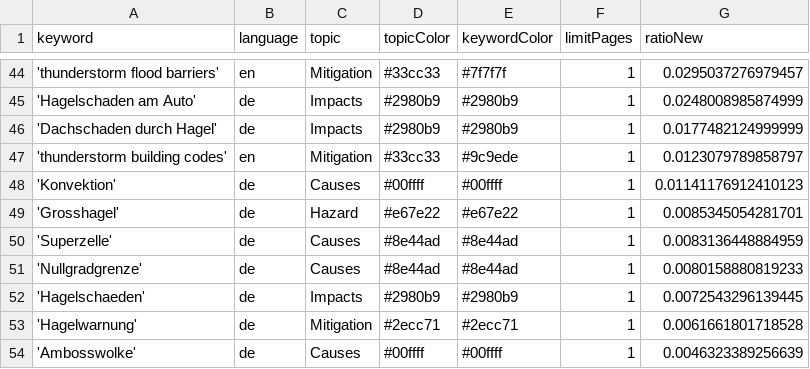
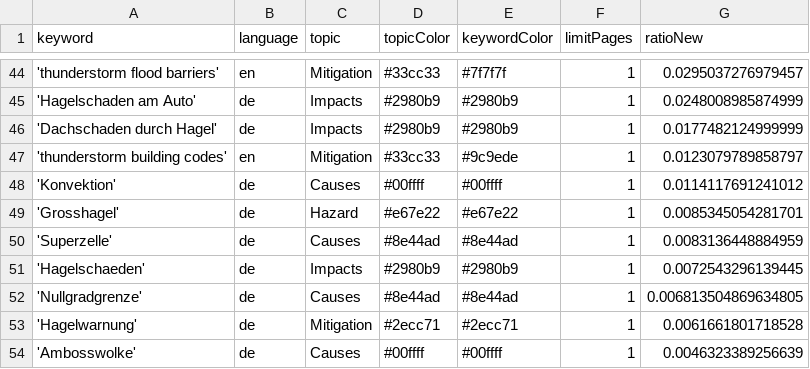
Before and after one commit to TinoH91news/ThunderstormIsComing, a CSV file: keywords.csv, drawn as a sheet; only a part is shown, gaps mark what is left out.

Commit message:
Commit from GitHub Actions (harvest:0.0)

```diff
--- a/keywords.csv
+++ b/keywords.csv
@@ -47,7 +47,7 @@ keyword,language,topic,topicColor,keywordColor,limitPages,ratioNew
 'thunderstorm building codes',en,Mitigation,#33cc33,#9c9ede,1,0.0123079789858797
-'Konvektion',de,Causes,#00ffff,#00ffff,1,0.01141176912410123
+'Konvektion',de,Causes,#00ffff,#00ffff,1,0.0114117691241012
 'Grosshagel',de,Hazard,#e67e22,#e67e22,1,0.0085345054281701
 'Superzelle',de,Causes,#8e44ad,#8e44ad,1,0.0083136448884959
-'Nullgradgrenze',de,Causes,#8e44ad,#8e44ad,1,0.0080158880819233
 'Hagelschaeden',de,Impacts,#2980b9,#2980b9,1,0.0072543296139445
+'Nullgradgrenze',de,Causes,#8e44ad,#8e44ad,1,0.006813504869634805
 'Hagelwarnung',de,Mitigation,#2ecc71,#2ecc71,1,0.0061661801718528
```
